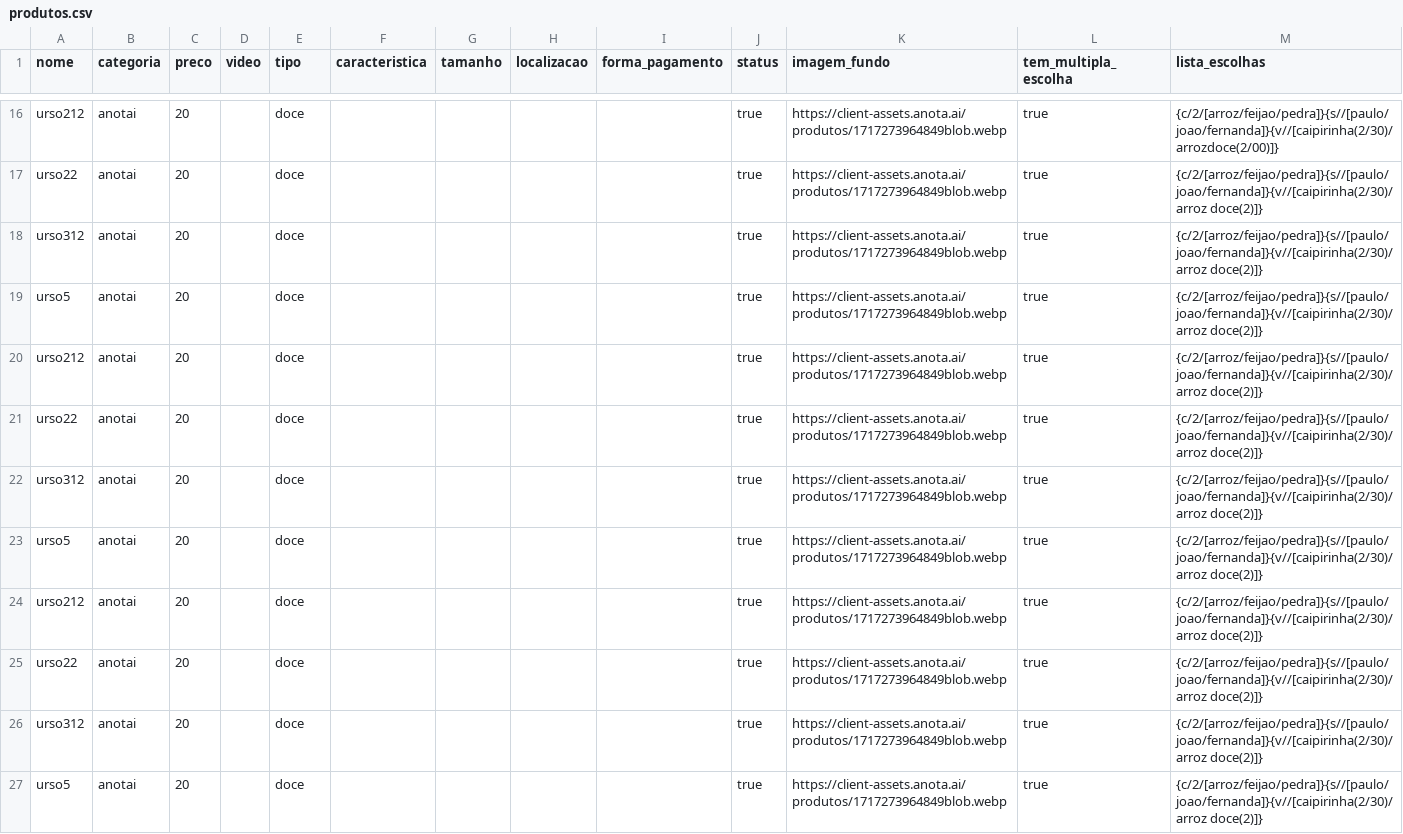
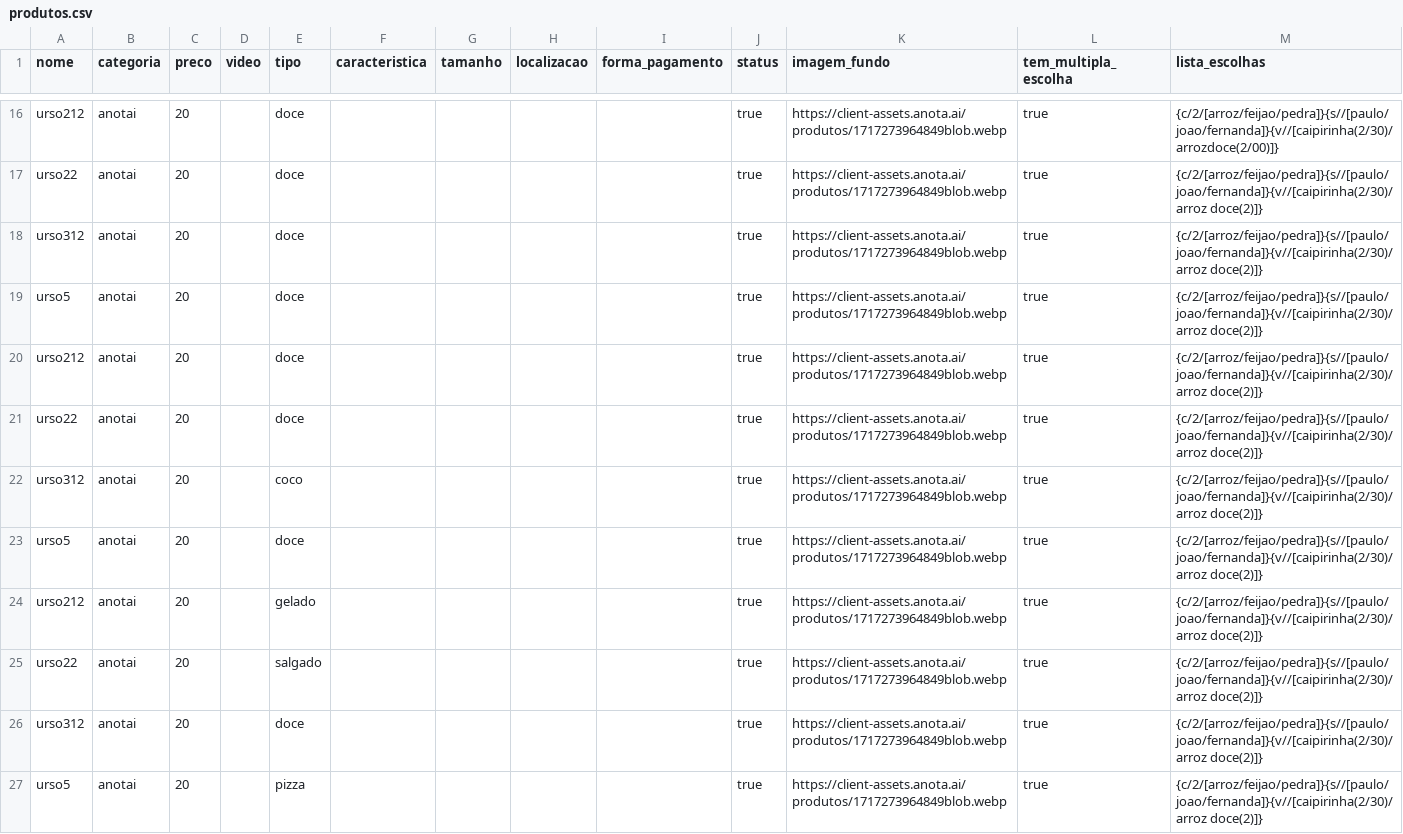
Before and after one commit to Lovelace-Web/MD_base_imagens_produtos, a CSV file: produtos.csv, drawn as a sheet; only a part is shown, gaps mark what is left out.

Commit message:
Update produtos.csv

```diff
--- a/produtos.csv
+++ b/produtos.csv
@@ -21,7 +21,7 @@ urso212,anotai,20,,doce,,,,,true,https://client-assets.anota.ai/produtos/1717273
 urso22,anotai,20,,doce,,,,,true,https://client-assets.anota.ai/produtos/1717273964849blob.webp,true,{c/2/[arroz/feijao/pedra]}{s//[paulo/joao/fernanda]}{v//[caipirinha(2/30)/arroz doce(2)]}
+urso312,anotai,20,,coco,,,,,true,https://client-assets.anota.ai/produtos/1717273964849blob.webp,true,{c/2/[arroz/feijao/pedra]}{s//[paulo/joao/fernanda]}{v//[caipirinha(2/30)/arroz doce(2)]}
+urso5,anotai,20,,doce,,,,,true,https://client-assets.anota.ai/produtos/1717273964849blob.webp,true,{c/2/[arroz/feijao/pedra]}{s//[paulo/joao/fernanda]}{v//[caipirinha(2/30)/arroz doce(2)]}
+urso212,anotai,20,,gelado,,,,,true,https://client-assets.anota.ai/produtos/1717273964849blob.webp,true,{c/2/[arroz/feijao/pedra]}{s//[paulo/joao/fernanda]}{v//[caipirinha(2/30)/arroz doce(2)]}
+urso22,anotai,20,,salgado,,,,,true,https://client-assets.anota.ai/produtos/1717273964849blob.webp,true,{c/2/[arroz/feijao/pedra]}{s//[paulo/joao/fernanda]}{v//[caipirinha(2/30)/arroz doce(2)]}
 urso312,anotai,20,,doce,,,,,true,https://client-assets.anota.ai/produtos/1717273964849blob.webp,true,{c/2/[arroz/feijao/pedra]}{s//[paulo/joao/fernanda]}{v//[caipirinha(2/30)/arroz doce(2)]}
-urso5,anotai,20,,doce,,,,,true,https://client-assets.anota.ai/produtos/1717273964849blob.webp,true,{c/2/[arroz/feijao/pedra]}{s//[paulo/joao/fernanda]}{v//[caipirinha(2/30)/arroz doce(2)]}
-urso212,anotai,20,,doce,,,,,true,https://client-assets.anota.ai/produtos/1717273964849blob.webp,true,{c/2/[arroz/feijao/pedra]}{s//[paulo/joao/fernanda]}{v//[caipirinha(2/30)/arroz doce(2)]}
-urso22,anotai,20,,doce,,,,,true,https://client-assets.anota.ai/produtos/1717273964849blob.webp,true,{c/2/[arroz/feijao/pedra]}{s//[paulo/joao/fernanda]}{v//[caipirinha(2/30)/arroz doce(2)]}
-urso312,anotai,20,,doce,,,,,true,https://client-assets.anota.ai/produtos/1717273964849blob.webp,true,{c/2/[arroz/feijao/pedra]}{s//[paulo/joao/fernanda]}{v//[caipirinha(2/30)/arroz doce(2)]}
-urso5,anotai,20,,doce,,,,,true,https://client-assets.anota.ai/produtos/1717273964849blob.webp,true,{c/2/[arroz/feijao/pedra]}{s//[paulo/joao/fernanda]}{v//[caipirinha(2/30)/arroz doce(2)]}
+urso5,anotai,20,,pizza,,,,,true,https://client-assets.anota.ai/produtos/1717273964849blob.webp,true,{c/2/[arroz/feijao/pedra]}{s//[paulo/joao/fernanda]}{v//[caipirinha(2/30)/arroz doce(2)]}
```
